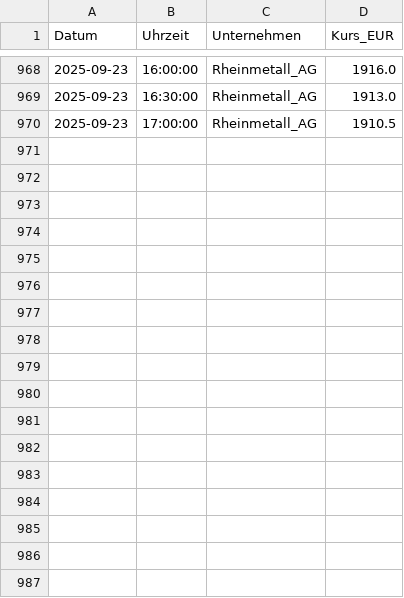
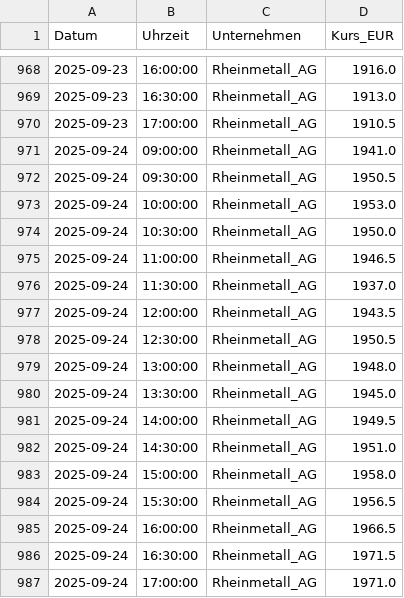
Before and after one commit to FelixSchunder/XetraIntraday, a CSV file: RHM_intraday.csv, drawn as a sheet; only a part is shown, gaps mark what is left out.

```diff
--- a/RHM_intraday.csv
+++ b/RHM_intraday.csv
@@ -970 +970,18 @@ Datum,Uhrzeit,Unternehmen,Kurs_EUR
 2025-09-23,17:00:00,Rheinmetall_AG,1910.5
+2025-09-24,09:00:00,Rheinmetall_AG,1941.0
+2025-09-24,09:30:00,Rheinmetall_AG,1950.5
+2025-09-24,10:00:00,Rheinmetall_AG,1953.0
+2025-09-24,10:30:00,Rheinmetall_AG,1950.0
+2025-09-24,11:00:00,Rheinmetall_AG,1946.5
+2025-09-24,11:30:00,Rheinmetall_AG,1937.0
+2025-09-24,12:00:00,Rheinmetall_AG,1943.5
+2025-09-24,12:30:00,Rheinmetall_AG,1950.5
+2025-09-24,13:00:00,Rheinmetall_AG,1948.0
+2025-09-24,13:30:00,Rheinmetall_AG,1945.0
+2025-09-24,14:00:00,Rheinmetall_AG,1949.5
+2025-09-24,14:30:00,Rheinmetall_AG,1951.0
+2025-09-24,15:00:00,Rheinmetall_AG,1958.0
+2025-09-24,15:30:00,Rheinmetall_AG,1956.5
+2025-09-24,16:00:00,Rheinmetall_AG,1966.5
+2025-09-24,16:30:00,Rheinmetall_AG,1971.5
+2025-09-24,17:00:00,Rheinmetall_AG,1971.0
```
Also changed, not shown: ALV_intraday.csv, DTE_intraday.csv, 1 other file.
